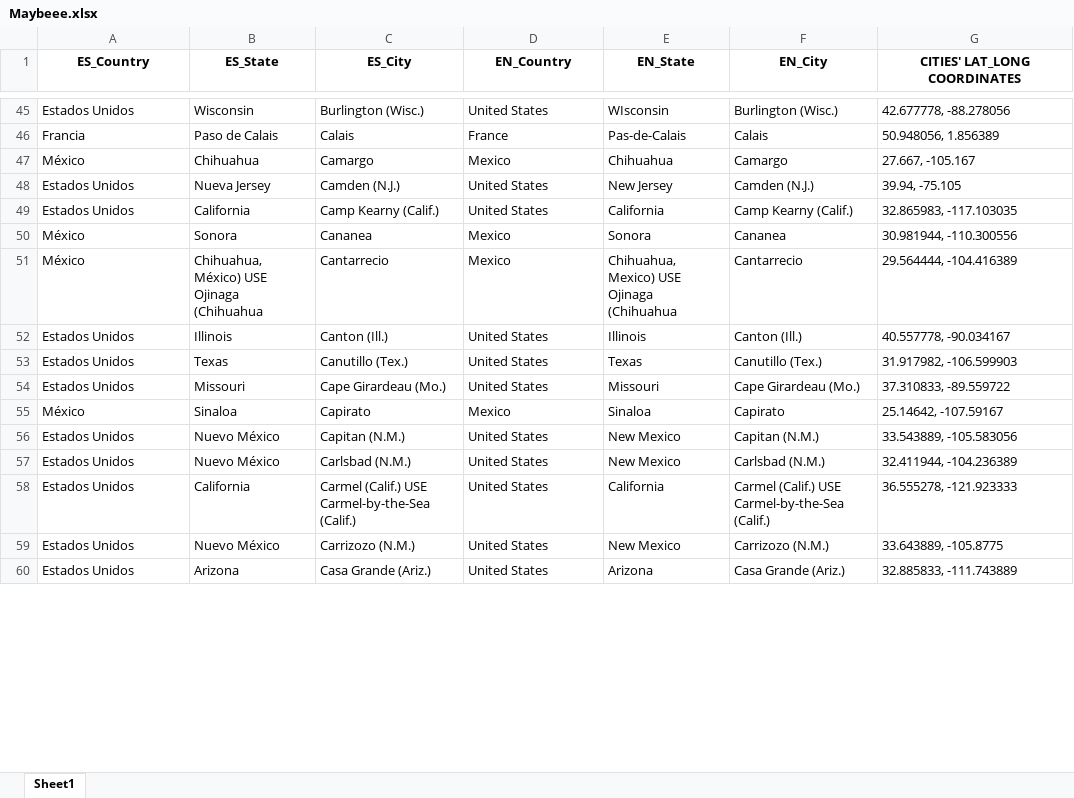
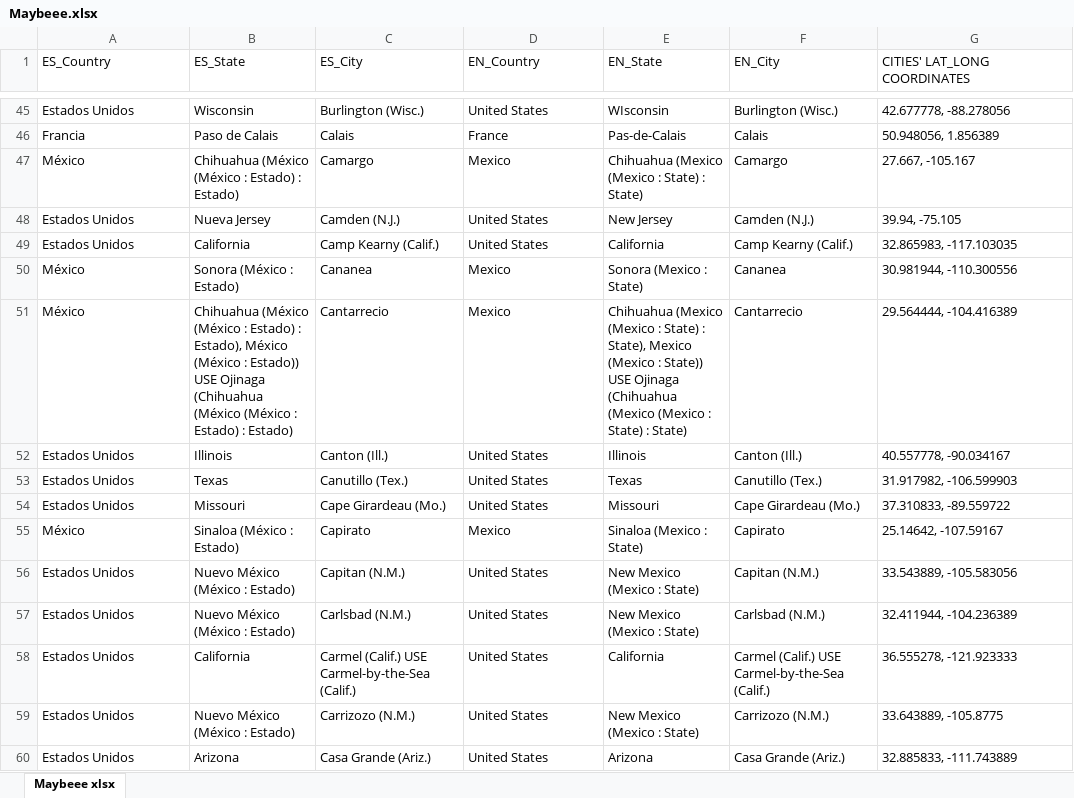
Before and after one commit to shrek2fan/MetadataProject, an Excel workbook: Maybeee.xlsx, sheet Maybeee xlsx, drawn as a sheet; only a part is shown, gaps mark what is left out; values as stored, in another font and other column widths than the file's, no borders; the diff covers the shown part only; the diff names each change by its address in the sheet, - before the commit and + after, or states it on an @@ line.

```diff
--- a/Maybeee.xlsx (sheet Maybeee xlsx)
+++ b/Maybeee.xlsx (sheet Maybeee xlsx)
-sheet tab: Sheet1
+sheet tab: Maybeee xlsx
@@ A1:G1 bold: on → off, alignment: center → left @@
-B47 (ES_State): Chihuahua
+B47 (ES_State): Chihuahua (México (México : Estado) : Estado)
-E47 (EN_State): Chihuahua
+E47 (EN_State): Chihuahua (Mexico (Mexico : State) : State)
-B50 (ES_State): Sonora
+B50 (ES_State): Sonora (México : Estado)
-E50 (EN_State): Sonora
+E50 (EN_State): Sonora (Mexico : State)
-B51 (ES_State): Chihuahua, México) USE Ojinaga (Chihuahua
+B51 (ES_State): Chihuahua (México (México : Estado) : Estado), México (México : Estado)) USE Ojinaga (Chihuahua (México (México : Estado) : Estado)
-E51 (EN_State): Chihuahua, Mexico) USE Ojinaga (Chihuahua
+E51 (EN_State): Chihuahua (Mexico (Mexico : State) : State), Mexico (Mexico : State)) USE Ojinaga (Chihuahua (Mexico (Mexico : State) : State)
-B55 (ES_State): Sinaloa
+B55 (ES_State): Sinaloa (México : Estado)
-E55 (EN_State): Sinaloa
+E55 (EN_State): Sinaloa (Mexico : State)
-B56:B57 (ES_State): Nuevo México
+B56:B57 (ES_State): Nuevo México (México : Estado)
-E56:E57 (EN_State): New Mexico
+E56:E57 (EN_State): New Mexico (Mexico : State)
-B59 (ES_State): Nuevo México
+B59 (ES_State): Nuevo México (México : Estado)
-E59 (EN_State): New Mexico
+E59 (EN_State): New Mexico (Mexico : State)
```
Also changed, not shown: 1 added row, 1 removed row and 285 edited cells elsewhere in this sheet, 13 other files.
